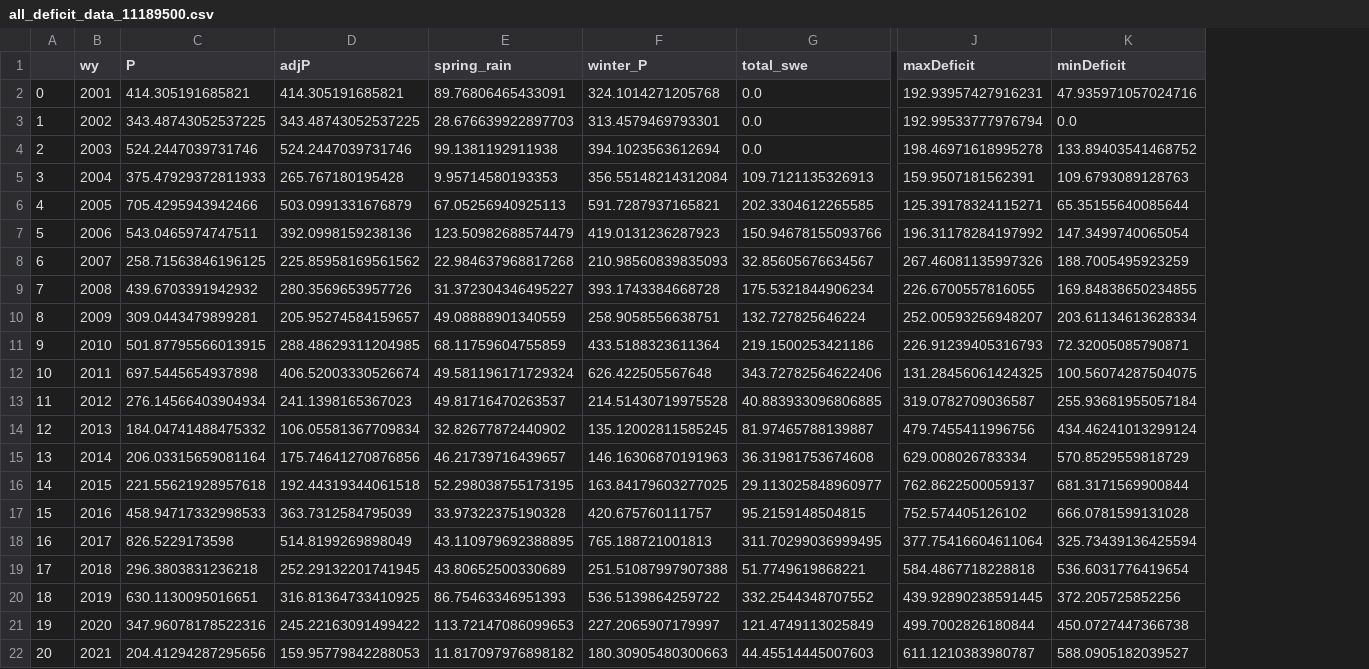
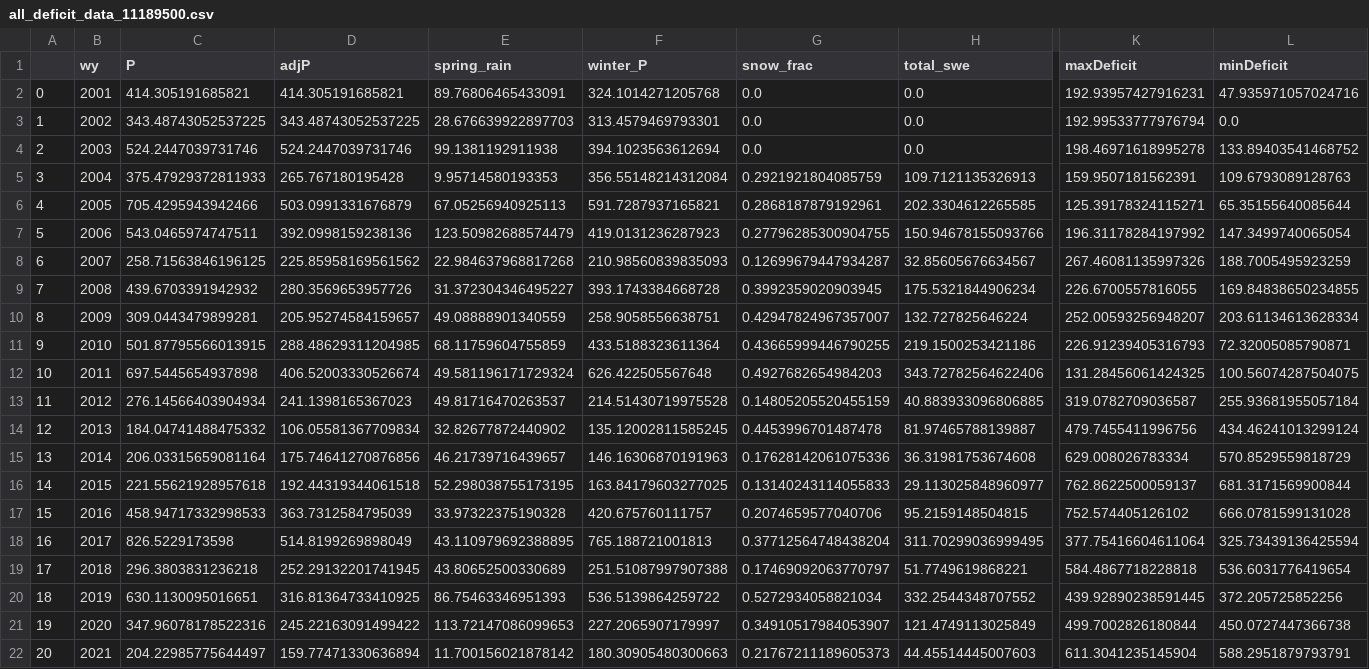
Before and after one commit to lapidesd/CA_missing_freshet, a CSV file: Data/site_data_wy_totals/all_deficit_data_11189500.csv, drawn as a sheet; only a part is shown, gaps mark what is left out; addresses are those after the commit; the diff names each change by its address in the sheet, - before the commit and + after, or states it on an @@ line.

```diff
--- a/Data/site_data_wy_totals/all_deficit_data_11189500.csv
+++ b/Data/site_data_wy_totals/all_deficit_data_11189500.csv
+column G (snow_frac), rows 2-22: 0.0 | 0.0 | 0.0 | 0.2921921804085759 | 0.2868187879192961 | 0.27796285300904755 | 0.12699679447934287 | 0.3992359020903945 | 0.42947824967357007 | 0.43665999446790255 | 0.4927682654984203 | 0.14805205520455159 | 0.4453996701487478 | 0.17628142061075336 | 0.13140243114055833 | 0.2074659577040706 | 0.37712564748438204 | 0.17469092063770797 | 0.5272934058821034 | 0.34910517984053907 | 0.21767211189605373
-C22 (P): 204.41294287295656
+C22 (P): 204.22985775644497
-D22 (adjP): 159.95779842288053
+D22 (adjP): 159.77471330636894
-E22 (spring_rain): 11.817097976898182
+E22 (spring_rain): 11.700156021878142
-K22 (maxDeficit): 611.1210383980787
+K22 (maxDeficit): 611.3041235145904
-L22 (minDeficit): 588.0905182039527
+L22 (minDeficit): 588.2951879793791
```
Also changed, not shown: Data/site_data_wy_totals/all_deficit_data_10265150.csv, Data/site_data_wy_totals/all_deficit_data_11203580.csv, 10 other files.
